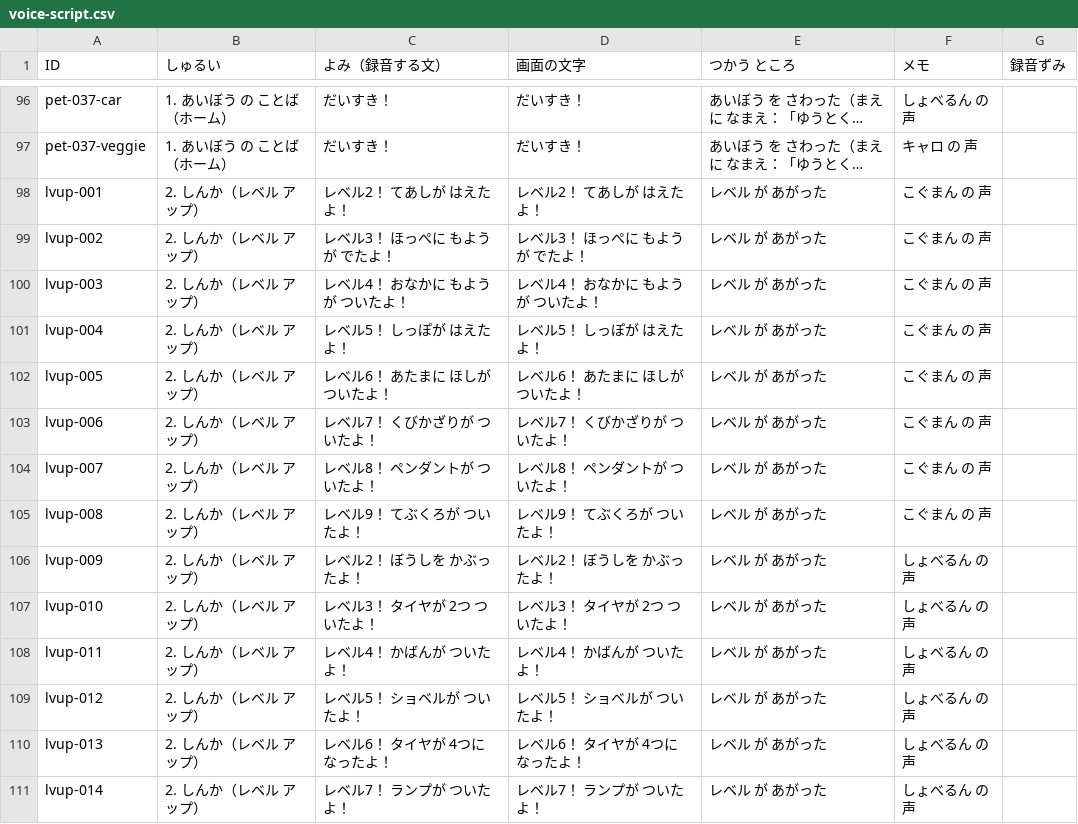
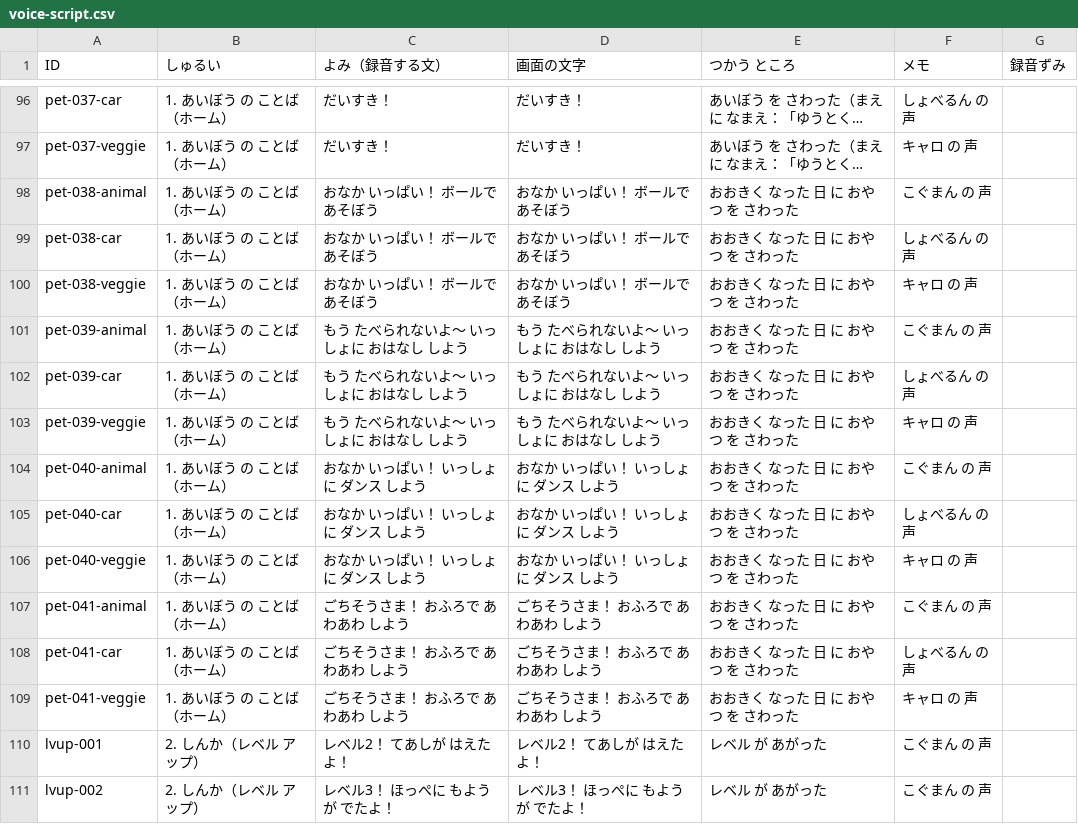
Before and after one commit to matsudevwork-beep/matsudevwork-beep.github.io, a CSV file: docs/voice-script.csv, drawn as a sheet; only a part is shown, gaps mark what is left out; the shorter side is filled out with more unchanged rows; long unchanged cells end in …; the diff names each change by its address in the sheet, - before the commit and + after, or states it on an @@ line.

```diff
--- a/docs/voice-script.csv
+++ b/docs/voice-script.csv
+row 98: pet-038-animal | 1. あいぼう の ことば（ホーム） | おなか いっぱい！ ボールで あそぼう | おなか いっぱい！ ボールで あそぼう | おおきく なった 日 に おやつ を さわった | こぐまん の 声
+row 99: pet-038-car | 1. あいぼう の ことば（ホーム） | おなか いっぱい！ ボールで あそぼう | おなか いっぱい！ ボールで あそぼう | おおきく なった 日 に おやつ を さわった | しょべるん の 声
+row 100: pet-038-veggie | 1. あいぼう の ことば（ホーム） | おなか いっぱい！ ボールで あそぼう | おなか いっぱい！ ボールで あそぼう | おおきく なった 日 に おやつ を さわった | キャロ の 声
+row 101: pet-039-animal | 1. あいぼう の ことば（ホーム） | もう たべられないよ〜 いっしょに おはなし しよう | もう たべられないよ〜 いっしょに おはなし しよう | おおきく なった 日 に おやつ を さわった | こぐまん の 声
+row 102: pet-039-car | 1. あいぼう の ことば（ホーム） | もう たべられないよ〜 いっしょに おはなし しよう | もう たべられないよ〜 いっしょに おはなし しよう | おおきく なった 日 に おやつ を さわった | しょべるん の 声
+row 103: pet-039-veggie | 1. あいぼう の ことば（ホーム） | もう たべられないよ〜 いっしょに おはなし しよう | もう たべられないよ〜 いっしょに おはなし しよう | おおきく なった 日 に おやつ を さわった | キャロ の 声
+row 104: pet-040-animal | 1. あいぼう の ことば（ホーム） | おなか いっぱい！ いっしょに ダンス しよう | おなか いっぱい！ いっしょに ダンス しよう | おおきく なった 日 に おやつ を さわった | こぐまん の 声
+row 105: pet-040-car | 1. あいぼう の ことば（ホーム） | おなか いっぱい！ いっしょに ダンス しよう | おなか いっぱい！ いっしょに ダンス しよう | おおきく なった 日 に おやつ を さわった | しょべるん の 声
+row 106: pet-040-veggie | 1. あいぼう の ことば（ホーム） | おなか いっぱい！ いっしょに ダンス しよう | おなか いっぱい！ いっしょに ダンス しよう | おおきく なった 日 に おやつ を さわった | キャロ の 声
+row 107: pet-041-animal | 1. あいぼう の ことば（ホーム） | ごちそうさま！ おふろで あわあわ しよう | ごちそうさま！ おふろで あわあわ しよう | おおきく なった 日 に おやつ を さわった | こぐまん の 声
+row 108: pet-041-car | 1. あいぼう の ことば（ホーム） | ごちそうさま！ おふろで あわあわ しよう | ごちそうさま！ おふろで あわあわ しよう | おおきく なった 日 に おやつ を さわった | しょべるん の 声
+row 109: pet-041-veggie | 1. あいぼう の ことば（ホーム） | ごちそうさま！ おふろで あわあわ しよう | ごちそうさま！ おふろで あわあわ しよう | おおきく なった 日 に おやつ を さわった | キャロ の 声
```
Also changed, not shown: 8 other files.
